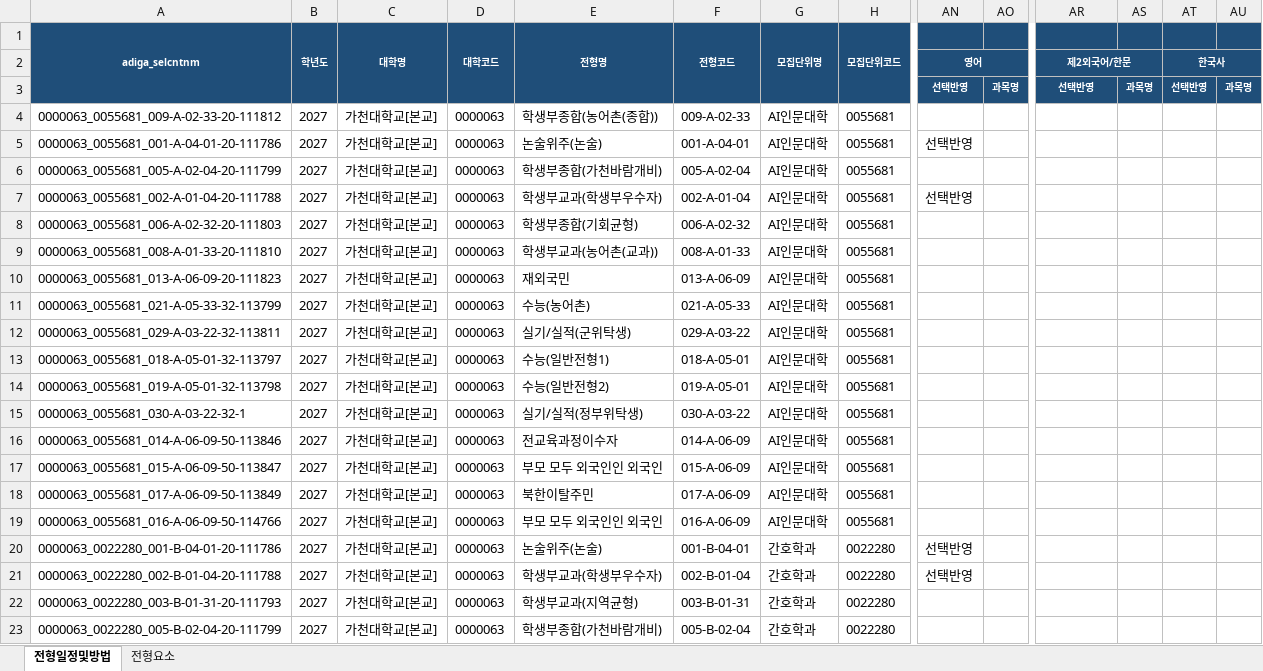
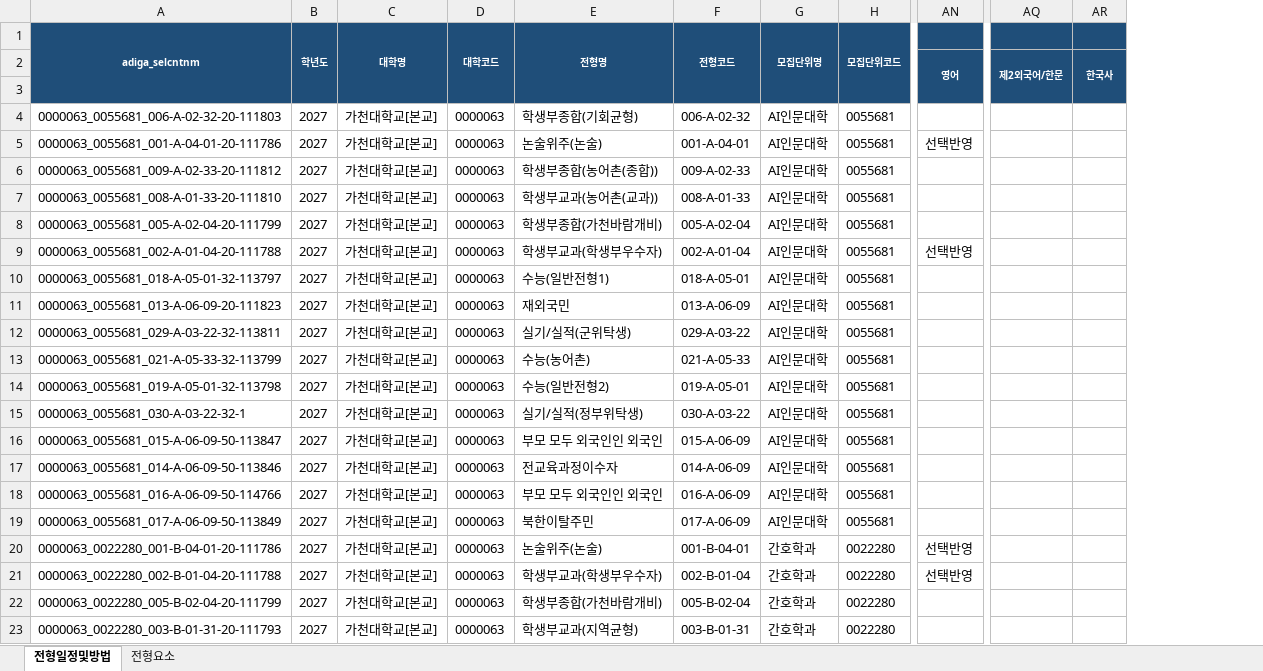
Before and after one commit to channnny/ai-agent-study, an Excel workbook: week09/output/대학별/가천대학교[본교].xlsx, sheet 전형일정및방법, drawn as a sheet; only a part is shown, gaps mark what is left out; values as stored, in another font and other column widths than the file's, no borders; removed rows and columns are numbered as before the commit, all else as after; the diff covers the shown part only; the diff names each change by its address in the sheet, - before the commit and + after, or states it on an @@ line.

```diff
--- a/week09/output/대학별/가천대학교[본교].xlsx (sheet 전형일정및방법)
+++ b/week09/output/대학별/가천대학교[본교].xlsx (sheet 전형일정및방법)
-column AO, row 3: 과목명
-column AS, row 3: 과목명
-column AU, row 3: 과목명
-A2:H3 fill: none
+A2:H3 fill: #1F4E79
-AN2:AO2 merged
+AN2:AN3 merged
-AR2:AS2 merged
+AQ2:AQ3 merged
-AT2:AU2 merged
+AR2:AR3 merged
-AN3: 선택반영
+AN3: (empty)
-AN3 fill: #1F4E79
+AN3 fill: none
-AQ3: 선택반영
+AQ3: (empty)
-AQ3 fill: #1F4E79
+AQ3 fill: none
-AR3: 선택반영
+AR3: (empty)
-AR3 fill: #1F4E79
+AR3 fill: none
@@ row 8 moved to row 4: 0000063_0055681_006-A-02-32-20-111803 @@
@@ row 9 moved to row 7: 0000063_0055681_008-A-01-33-20-111810 @@
@@ row 13 moved to row 10: 0000063_0055681_018-A-05-01-32-113797 @@
@@ row 17 moved to row 16: 0000063_0055681_015-A-06-09-50-113847 @@
@@ row 19 moved to row 18: 0000063_0055681_016-A-06-09-50-114766 @@
@@ row 23 moved to row 22: 0000063_0022280_005-B-02-04-20-111799 @@
```
Also changed, not shown: 285 moved rows elsewhere in this sheet, sheet 전형요소, week09/output/크롤링_리포트.xlsx, 1 other file.
